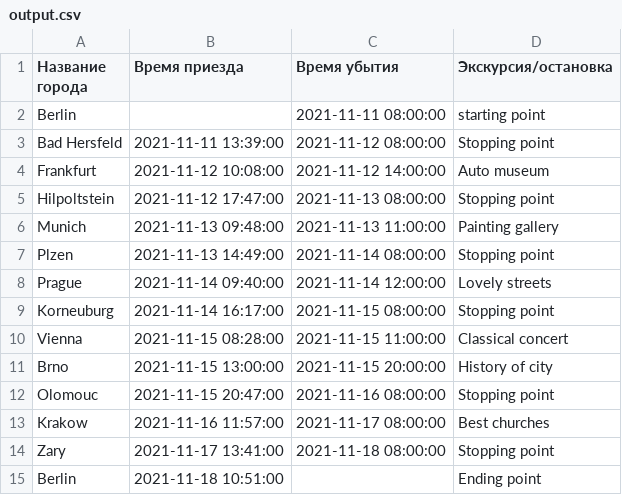
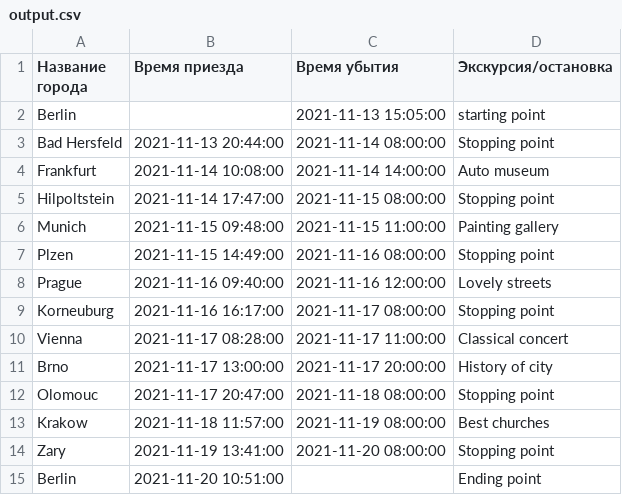
Before and after one commit to mishakras/finaltaskpythontraining, a CSV file: output.csv, drawn as a sheet.

```diff
--- a/output.csv
+++ b/output.csv
@@ -1,15 +1,15 @@
 Название города,Время приезда,Время убытия,Экскурсия/остановка
-Berlin,,2021-11-11 08:00:00,starting point
-Bad Hersfeld,2021-11-11 13:39:00,2021-11-12 08:00:00,Stopping point
-Frankfurt,2021-11-12 10:08:00,2021-11-12 14:00:00,Auto museum
-Hilpoltstein,2021-11-12 17:47:00,2021-11-13 08:00:00,Stopping point
-Munich,2021-11-13 09:48:00,2021-11-13 11:00:00,Painting gallery
-Plzen,2021-11-13 14:49:00,2021-11-14 08:00:00,Stopping point
-Prague,2021-11-14 09:40:00,2021-11-14 12:00:00,Lovely streets
-Korneuburg,2021-11-14 16:17:00,2021-11-15 08:00:00,Stopping point
-Vienna,2021-11-15 08:28:00,2021-11-15 11:00:00,Classical concert
-Brno,2021-11-15 13:00:00,2021-11-15 20:00:00,History of city
-Olomouc,2021-11-15 20:47:00,2021-11-16 08:00:00,Stopping point
-Krakow,2021-11-16 11:57:00,2021-11-17 08:00:00,Best churches
-Zary,2021-11-17 13:41:00,2021-11-18 08:00:00,Stopping point
-Berlin,2021-11-18 10:51:00,,Ending point
+Berlin,,2021-11-13 15:05:00,starting point
+Bad Hersfeld,2021-11-13 20:44:00,2021-11-14 08:00:00,Stopping point
+Frankfurt,2021-11-14 10:08:00,2021-11-14 14:00:00,Auto museum
+Hilpoltstein,2021-11-14 17:47:00,2021-11-15 08:00:00,Stopping point
+Munich,2021-11-15 09:48:00,2021-11-15 11:00:00,Painting gallery
+Plzen,2021-11-15 14:49:00,2021-11-16 08:00:00,Stopping point
+Prague,2021-11-16 09:40:00,2021-11-16 12:00:00,Lovely streets
+Korneuburg,2021-11-16 16:17:00,2021-11-17 08:00:00,Stopping point
+Vienna,2021-11-17 08:28:00,2021-11-17 11:00:00,Classical concert
+Brno,2021-11-17 13:00:00,2021-11-17 20:00:00,History of city
+Olomouc,2021-11-17 20:47:00,2021-11-18 08:00:00,Stopping point
+Krakow,2021-11-18 11:57:00,2021-11-19 08:00:00,Best churches
+Zary,2021-11-19 13:41:00,2021-11-20 08:00:00,Stopping point
+Berlin,2021-11-20 10:51:00,,Ending point
```
Also changed, not shown: 4 other files.
